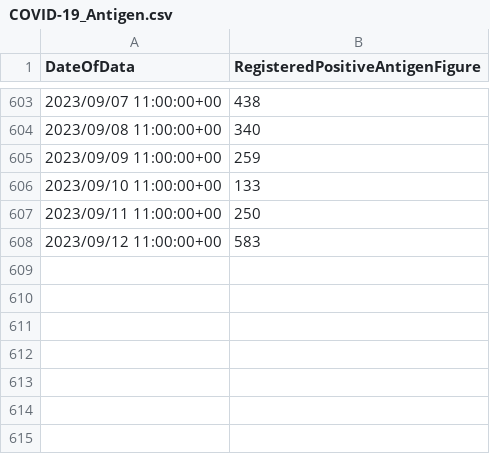
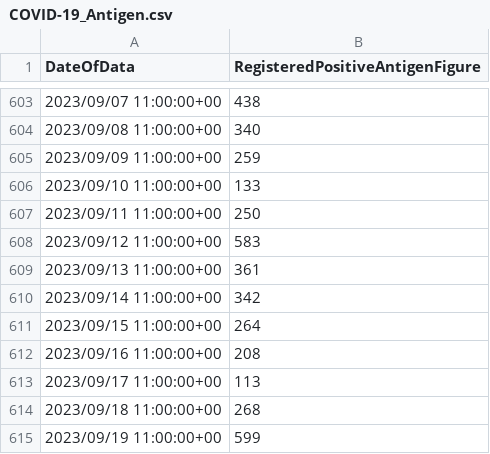
Before and after one commit to stephenc/2021-ireland-stats, a CSV file: data/COVID-19_Antigen.csv, drawn as a sheet; only a part is shown, gaps mark what is left out.

```diff
--- a/data/COVID-19_Antigen.csv
+++ b/data/COVID-19_Antigen.csv
@@ -608 +608,8 @@
 "2023/09/12 11:00:00+00",583
+"2023/09/13 11:00:00+00",361
+"2023/09/14 11:00:00+00",342
+"2023/09/15 11:00:00+00",264
+"2023/09/16 11:00:00+00",208
+"2023/09/17 11:00:00+00",113
+"2023/09/18 11:00:00+00",268
+"2023/09/19 11:00:00+00",599
```
Also changed, not shown: 2 other files.
